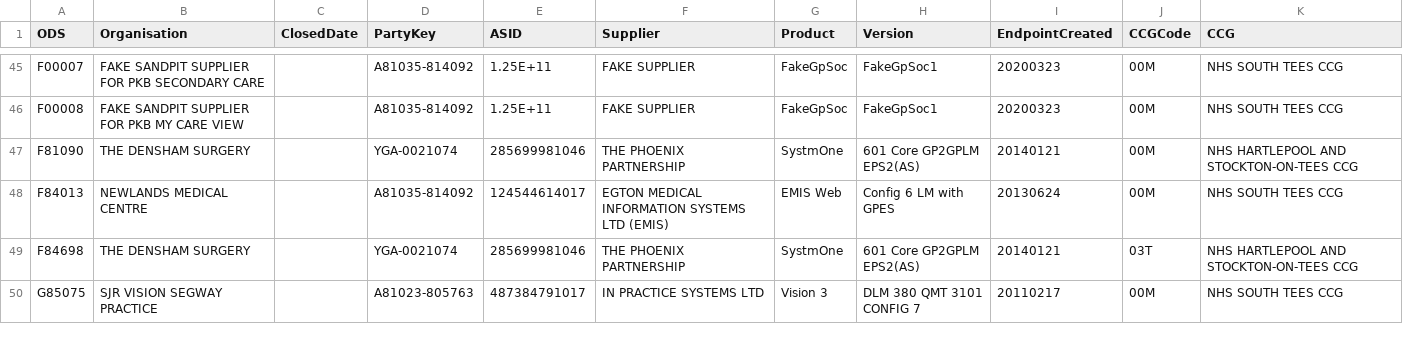
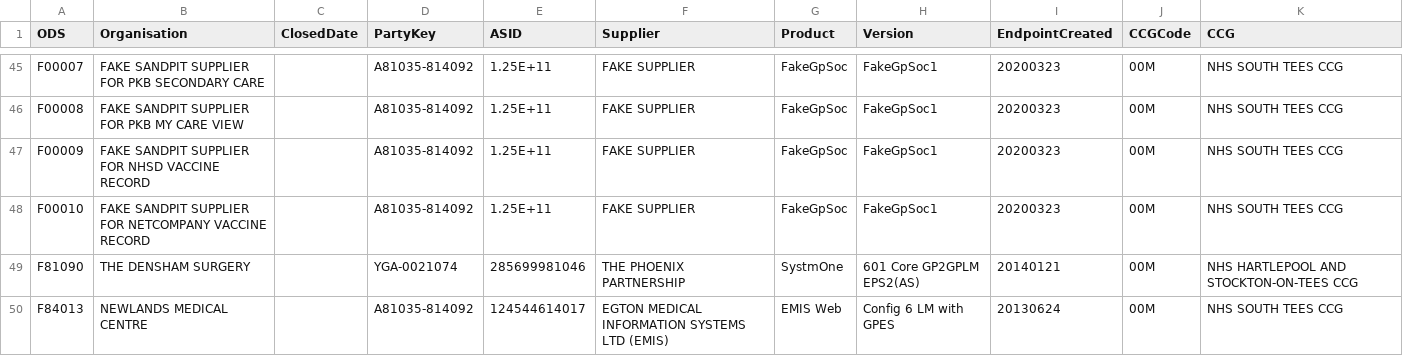
Before and after one commit to NHSDigital/nhs-app-api, a CSV file: backendworker/configurations/gpinfo.csv, drawn as a sheet; only a part is shown, gaps mark what is left out; the shorter side is filled out with more unchanged rows.

Commit message:
NHSO-13810: NHSO-13876: Add new fake ODS codes to gpinfo.csv

```diff
--- a/backendworker/configurations/gpinfo.csv
+++ b/backendworker/configurations/gpinfo.csv
@@ -46,2 +46,4 @@ F00007,FAKE SANDPIT SUPPLIER FOR PKB SECONDARY CARE,,A81035-814092,1.25E+11,FAKE
 F00008,FAKE SANDPIT SUPPLIER FOR PKB MY CARE VIEW,,A81035-814092,1.25E+11,FAKE SUPPLIER,FakeGpSoc,FakeGpSoc1,20200323,00M,NHS SOUTH TEES CCG
+F00009,FAKE SANDPIT SUPPLIER FOR NHSD VACCINE RECORD,,A81035-814092,1.25E+11,FAKE SUPPLIER,FakeGpSoc,FakeGpSoc1,20200323,00M,NHS SOUTH TEES CCG
+F00010,FAKE SANDPIT SUPPLIER FOR NETCOMPANY VACCINE RECORD,,A81035-814092,1.25E+11,FAKE SUPPLIER,FakeGpSoc,FakeGpSoc1,20200323,00M,NHS SOUTH TEES CCG
 F81090,THE DENSHAM SURGERY,,YGA-0021074,285699981046,THE PHOENIX PARTNERSHIP,SystmOne,601 Core GP2GPLM EPS2(AS),20140121,00M,NHS HARTLEPOOL AND STOCKTON-ON-TEES CCG
```
